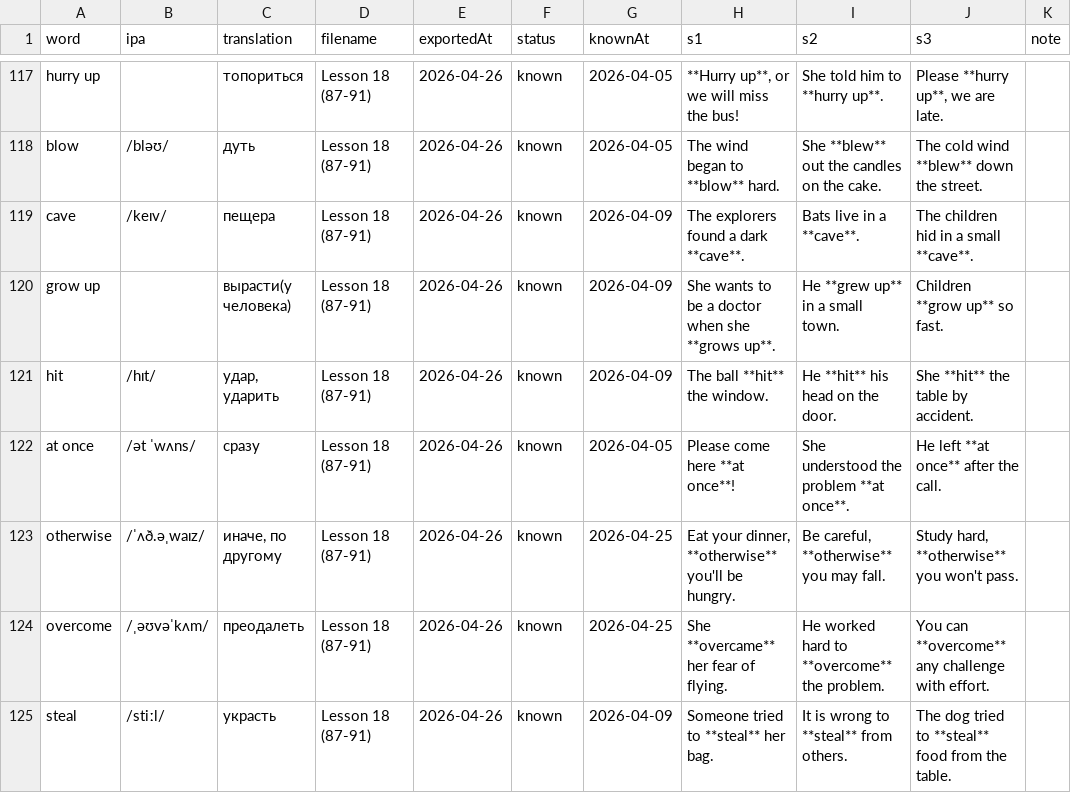
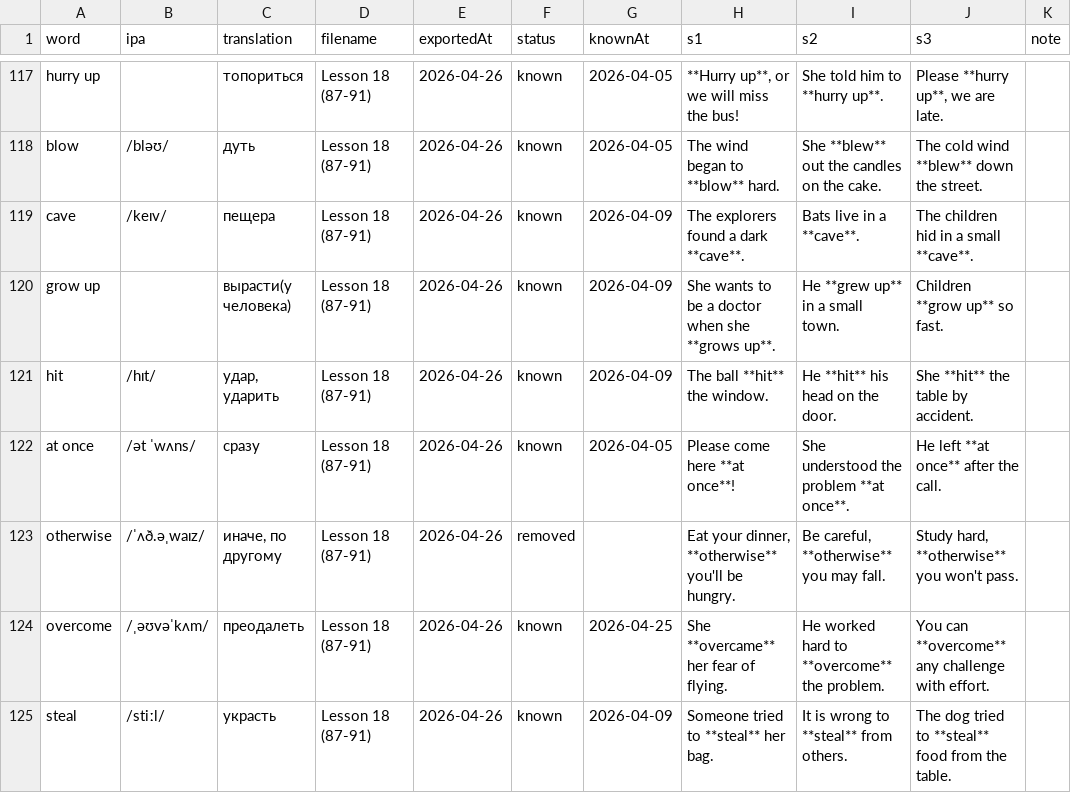
Before and after one commit to suleimanovs/english-galaxy, a CSV file: learn-5000-english-words/word-tracker.csv, drawn as a sheet; only a part is shown, gaps mark what is left out; the diff covers the shown part only.

```diff
--- a/learn-5000-english-words/word-tracker.csv
+++ b/learn-5000-english-words/word-tracker.csv
@@ -122,3 +122,3 @@ hit|/hɪt/|удар, ударить|Lesson 18 (87-91)|2026-04-26|known|2026-04-0
 at once|/ət ˈwʌns/|сразу|Lesson 18 (87-91)|2026-04-26|known|2026-04-05|Please come here **at once**!|She understood the problem **at once**.|He left **at once** after the call.|
-otherwise|/ˈʌð.əˌwaɪz/|иначе, по другому|Lesson 18 (87-91)|2026-04-26|known|2026-04-25|Eat your dinner, **otherwise** you'll be hungry.|Be careful, **otherwise** you may fall.|Study hard, **otherwise** you won't pass.|
+otherwise|/ˈʌð.əˌwaɪz/|иначе, по другому|Lesson 18 (87-91)|2026-04-26|removed||Eat your dinner, **otherwise** you'll be hungry.|Be careful, **otherwise** you may fall.|Study hard, **otherwise** you won't pass.|
 overcome|/ˌəʊvəˈkʌm/|преодалеть|Lesson 18 (87-91)|2026-04-26|known|2026-04-25|She **overcame** her fear of flying.|He worked hard to **overcome** the problem.|You can **overcome** any challenge with effort.|
```
Also changed, not shown: 80 edited cells elsewhere in this file, 8 other files.
